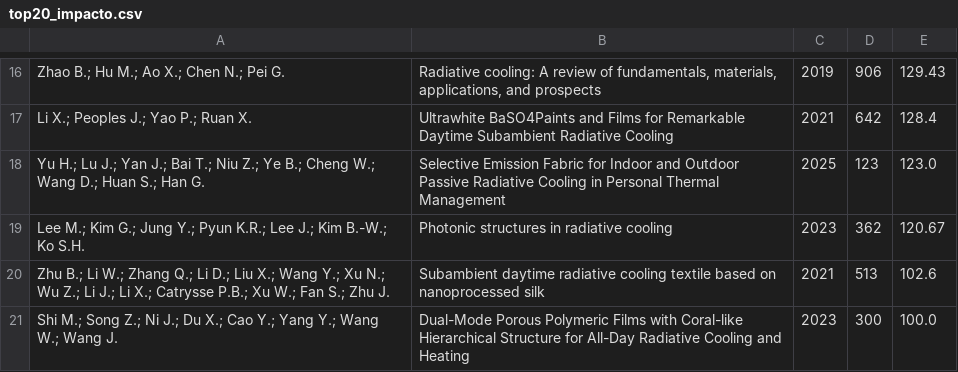
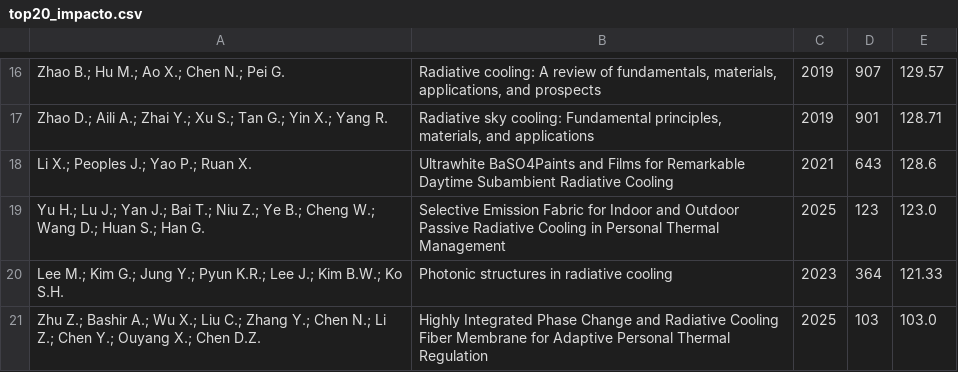
Before and after one commit to OdeilsonMorais/Atividade_Final_FCM, a CSV file: Mariane/Analise_Bibliometrica/resultados/top20_impacto.csv, drawn as a sheet; only a part is shown, gaps mark what is left out; the diff covers the shown part only.

```diff
--- a/Mariane/Analise_Bibliometrica/resultados/top20_impacto.csv
+++ b/Mariane/Analise_Bibliometrica/resultados/top20_impacto.csv
@@ -16,6 +16,6 @@
-"Zhao B.; Hu M.; Ao X.; Chen N.; Pei G.";Radiative cooling: A review of fundamentals, materials, applications, and prospects;2019;906;129.43
-"Li X.; Peoples J.; Yao P.; Ruan X.";Ultrawhite BaSO4Paints and Films for Remarkable Daytime Subambient Radiative Cooling;2021;642;128.4
+"Zhao B.; Hu M.; Ao X.; Chen N.; Pei G.";Radiative cooling: A review of fundamentals, materials, applications, and prospects;2019;907;129.57
+"Zhao D.; Aili A.; Zhai Y.; Xu S.; Tan G.; Yin X.; Yang R.";Radiative sky cooling: Fundamental principles, materials, and applications;2019;901;128.71
+"Li X.; Peoples J.; Yao P.; Ruan X.";Ultrawhite BaSO4Paints and Films for Remarkable Daytime Subambient Radiative Cooling;2021;643;128.6
 "Yu H.; Lu J.; Yan J.; Bai T.; Niu Z.; Ye B.; Cheng W.; Wang D.; Huan S.; Han G.";Selective Emission Fabric for Indoor and Outdoor Passive Radiative Cooling in Personal Thermal Management;2025;123;123.0
-"Lee M.; Kim G.; Jung Y.; Pyun K.R.; Lee J.; Kim B.-W.; Ko S.H.";Photonic structures in radiative cooling;2023;362;120.67
-"Zhu B.; Li W.; Zhang Q.; Li D.; Liu X.; Wang Y.; Xu N.; Wu Z.; Li J.; Li X.; Catrysse P.B.; Xu W.; Fan S.; Zhu J.";Subambient daytime radiative cooling textile based on nanoprocessed silk;2021;513;102.6
-"Shi M.; Song Z.; Ni J.; Du X.; Cao Y.; Yang Y.; Wang W.; Wang J.";Dual-Mode Porous Polymeric Films with Coral-like Hierarchical Structure for All-Day Radiative Cooling and Heating;2023;300;100.0
+"Lee M.; Kim G.; Jung Y.; Pyun K.R.; Lee J.; Kim B.W.; Ko S.H.";Photonic structures in radiative cooling;2023;364;121.33
+"Zhu Z.; Bashir A.; Wu X.; Liu C.; Zhang Y.; Chen N.; Li Z.; Chen Y.; Ouyang X.; Chen D.Z.";Highly Integrated Phase Change and Radiative Cooling Fiber Membrane for Adaptive Personal Thermal Regulation;2025;103;103.0
```
Also changed, not shown: 1 added row, 1 removed row and 29 edited cells elsewhere in this file, Mariane/Analise_Bibliometrica/resultados/publicacoes_por_ano.csv, 10 other files.
